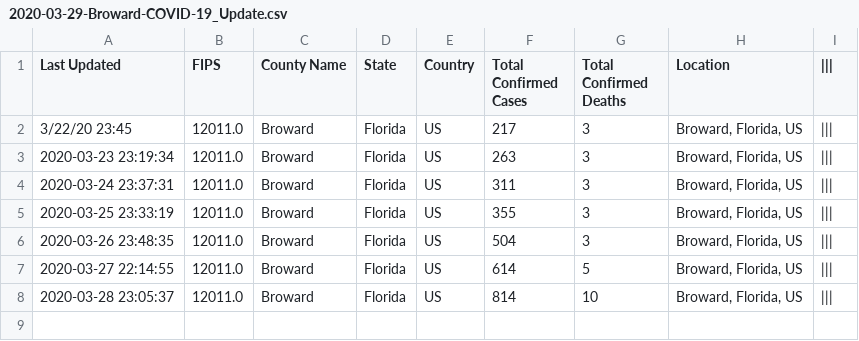
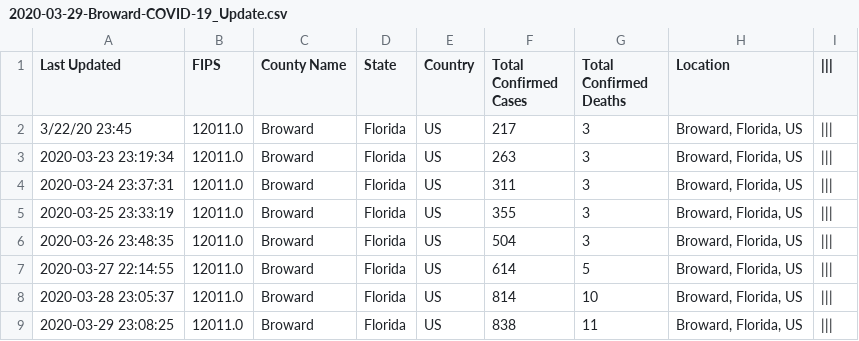
Before and after one commit to Joaomc15/MDC-COVID-19-visuals, a CSV file: CSV_file/March/2020-03-29-Broward-COVID-19_Update.csv, drawn as a sheet; the diff names each change by its address in the sheet, - before the commit and + after, or states it on an @@ line.

```diff
--- a/CSV_file/March/2020-03-29-Broward-COVID-19_Update.csv
+++ b/CSV_file/March/2020-03-29-Broward-COVID-19_Update.csv
+row 9: 2020-03-29 23:08:25 | 12011.0 | Broward | Florida | US | 838 | 11 | Broward, Florida, US
```
Also changed, not shown: 1 other file.
